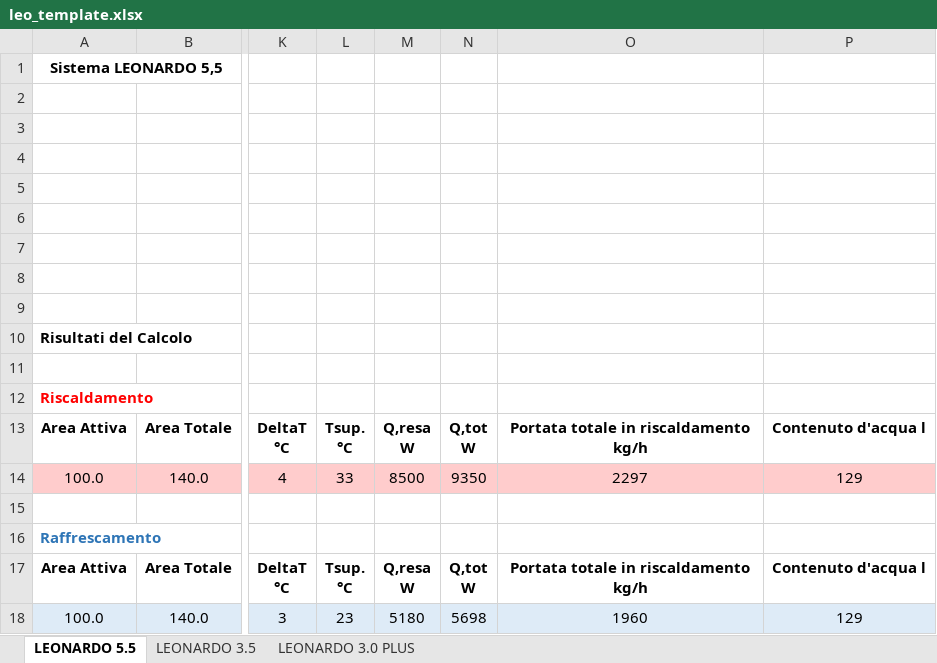
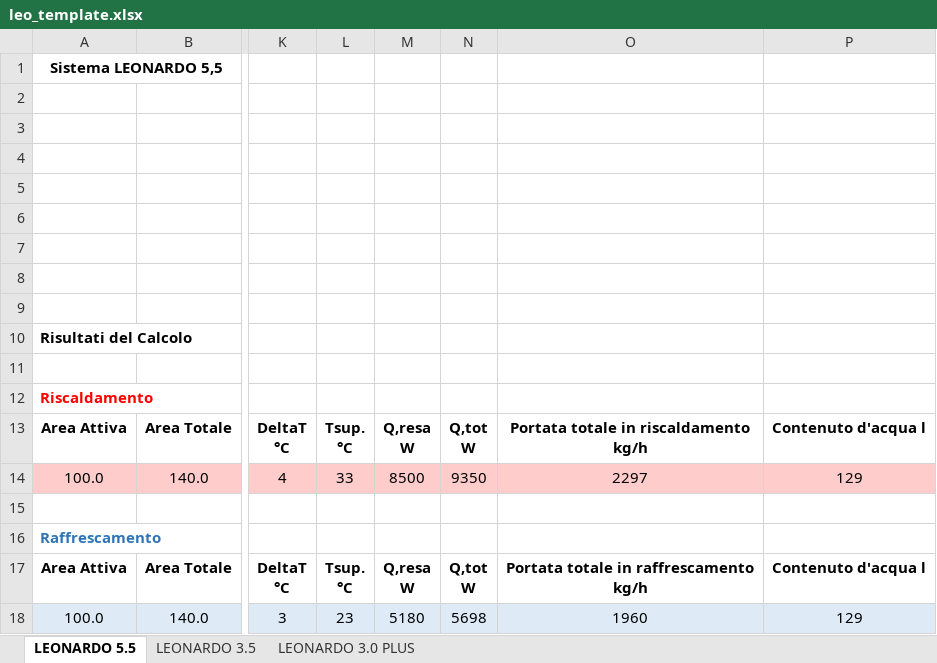
Before and after one commit to rsecchi/eurotherm, an Excel workbook: leo_template.xlsx, sheet LEONARDO 5.5, drawn as a sheet; only a part is shown, gaps mark what is left out; values as stored, in another font and other column widths than the file's, no borders; charts and pictures not drawn; ↵ is a line break in a cell; the diff names each change by its address in the sheet, - before the commit and + after, or states it on an @@ line.

```diff
--- a/leo_template.xlsx (sheet LEONARDO 5.5)
+++ b/leo_template.xlsx (sheet LEONARDO 5.5)
-O17: Portata totale in riscaldamento ↵ kg/h
+O17: Portata totale in raffrescamento ↵ kg/h
```
Also changed, not shown: sheet LEONARDO 3.5, sheet LEONARDO 3.0 PLUS, charts or pictures, 1 other file.
